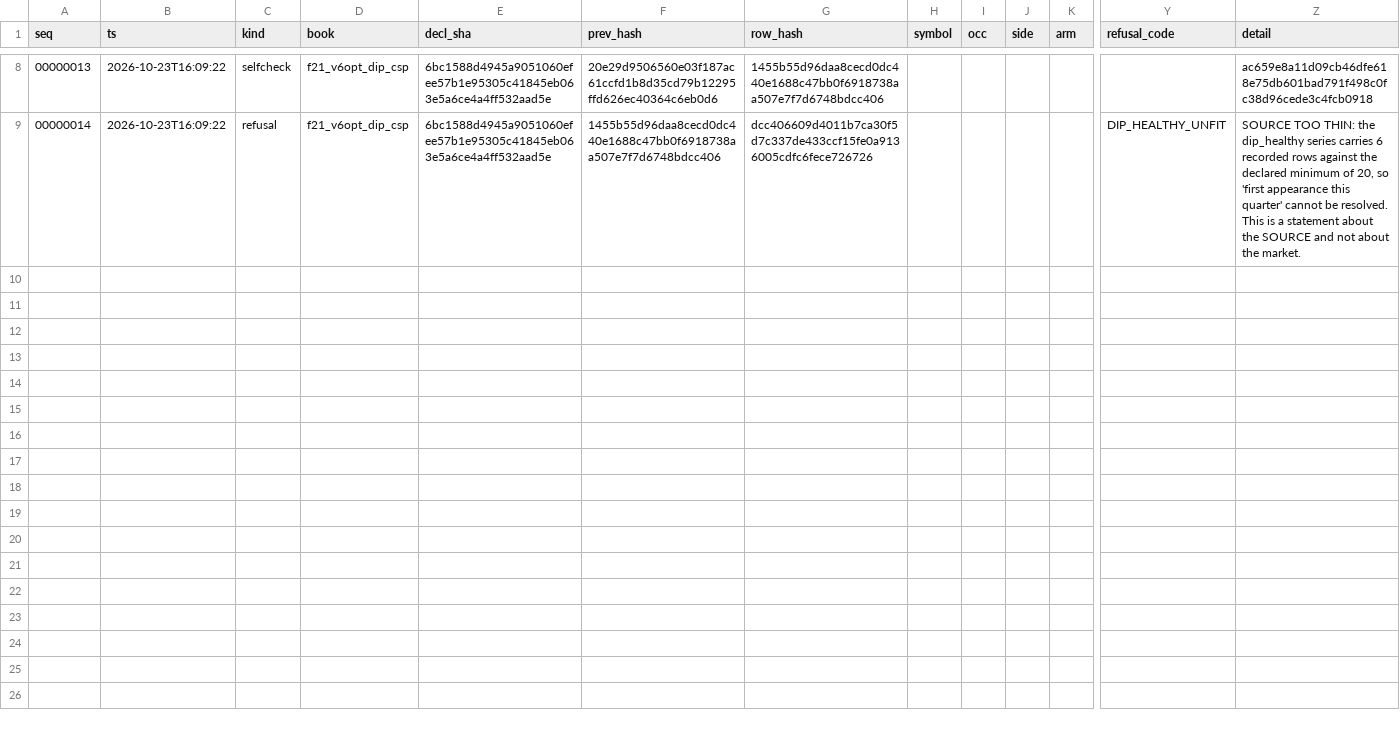
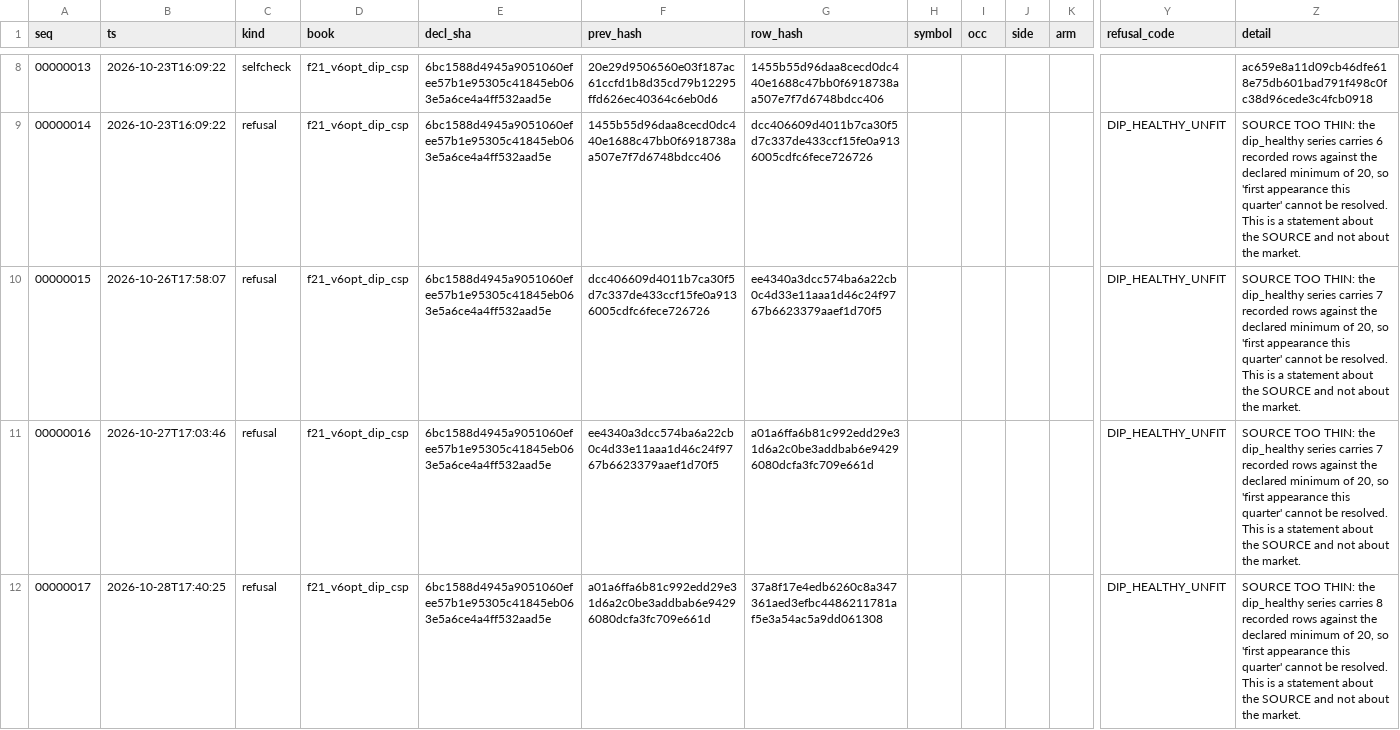
Before and after one commit to dcorbin07/valuation-tool, a CSV file: data_export/fleet_records/f21_v6opt_dip_csp.csv, drawn as a sheet; only a part is shown, gaps mark what is left out; rows hold the shown columns only; the diff covers the shown part only; the diff names each change by its address in the sheet, - before the commit and + after, or states it on an @@ line.

```diff
--- a/data_export/fleet_records/f21_v6opt_dip_csp.csv
+++ b/data_export/fleet_records/f21_v6opt_dip_csp.csv
+row 10: 00000015 | 2026-10-26T17:58:07 | refusal | f21_v6opt_dip_csp | 6bc1588d4945a9051060efee57b1e95305c41845eb063e5a6ce4a4ff532aad5e | dcc406609d4011b7ca30f5d7c337de433ccf15fe0a9136005cdfc6fece726726 | ee4340a3dcc574ba6a22cb0c4d33e11aaa1d46c24f9767b6623379aaef1d70f5 |  |  |  |  | DIP_HEALTHY_UNFIT | SOURCE TOO THIN: the dip_healthy series carries 7 recorded rows against the declared minimum of 20, so 'first appearance this quarter' cannot be resolved. This is a statement about the SOURCE and not about the market.
+row 11: 00000016 | 2026-10-27T17:03:46 | refusal | f21_v6opt_dip_csp | 6bc1588d4945a9051060efee57b1e95305c41845eb063e5a6ce4a4ff532aad5e | ee4340a3dcc574ba6a22cb0c4d33e11aaa1d46c24f9767b6623379aaef1d70f5 | a01a6ffa6b81c992edd29e31d6a2c0be3addbab6e94296080dcfa3fc709e661d |  |  |  |  | DIP_HEALTHY_UNFIT | SOURCE TOO THIN: the dip_healthy series carries 7 recorded rows against the declared minimum of 20, so 'first appearance this quarter' cannot be resolved. This is a statement about the SOURCE and not about the market.
+row 12: 00000017 | 2026-10-28T17:40:25 | refusal | f21_v6opt_dip_csp | 6bc1588d4945a9051060efee57b1e95305c41845eb063e5a6ce4a4ff532aad5e | a01a6ffa6b81c992edd29e31d6a2c0be3addbab6e94296080dcfa3fc709e661d | 37a8f17e4edb6260c8a347361aed3efbc4486211781af5e3a54ac5a9dd061308 |  |  |  |  | DIP_HEALTHY_UNFIT | SOURCE TOO THIN: the dip_healthy series carries 8 recorded rows against the declared minimum of 20, so 'first appearance this quarter' cannot be resolved. This is a statement about the SOURCE and not about the market.
```
Also changed, not shown: 2 added rows elsewhere in this file, data_export/fleet_records/f22_dip_csp_random_twin.csv, data_export/fleet_records/f8_csp_entry_financing.csv, 3 other files.
